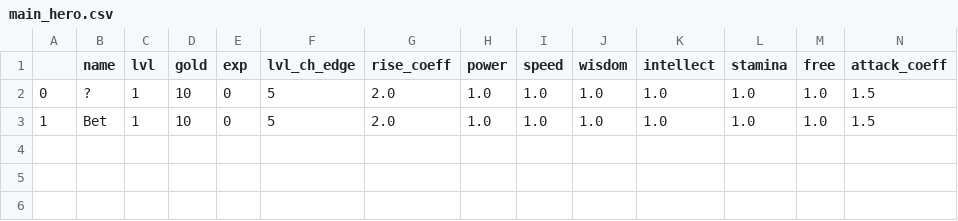
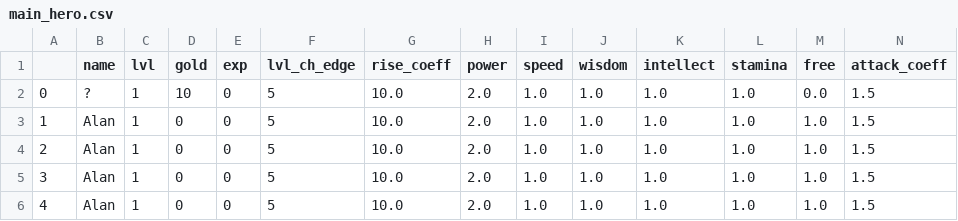
Before and after one commit to Dromedara/TextGame, a CSV file: Code/Data/DataBase/main_hero.csv, drawn as a sheet; only a part is shown; rows hold the shown columns only; the diff names each change by its address in the sheet, - before the commit and + after, or states it on an @@ line.

```diff
--- a/Code/Data/DataBase/main_hero.csv
+++ b/Code/Data/DataBase/main_hero.csv
-G2:G3 (rise_coeff): 2.0
+G2:G3 (rise_coeff): 10.0
-H2:H3 (power): 1.0
+H2:H3 (power): 2.0
-M2 (free): 1.0
+M2 (free): 0.0
-B3 (name): Bet
+B3 (name): Alan
-D3 (gold): 10
+D3 (gold): 0
+row 4: 2 | Alan | 1 | 0 | 0 | 5 | 10.0 | 2.0 | 1.0 | 1.0 | 1.0 | 1.0 | 1.0 | 1.5
+row 5: 3 | Alan | 1 | 0 | 0 | 5 | 10.0 | 2.0 | 1.0 | 1.0 | 1.0 | 1.0 | 1.0 | 1.5
+row 6: 4 | Alan | 1 | 0 | 0 | 5 | 10.0 | 2.0 | 1.0 | 1.0 | 1.0 | 1.0 | 1.0 | 1.5
```
Also changed, not shown: 32 other files.
